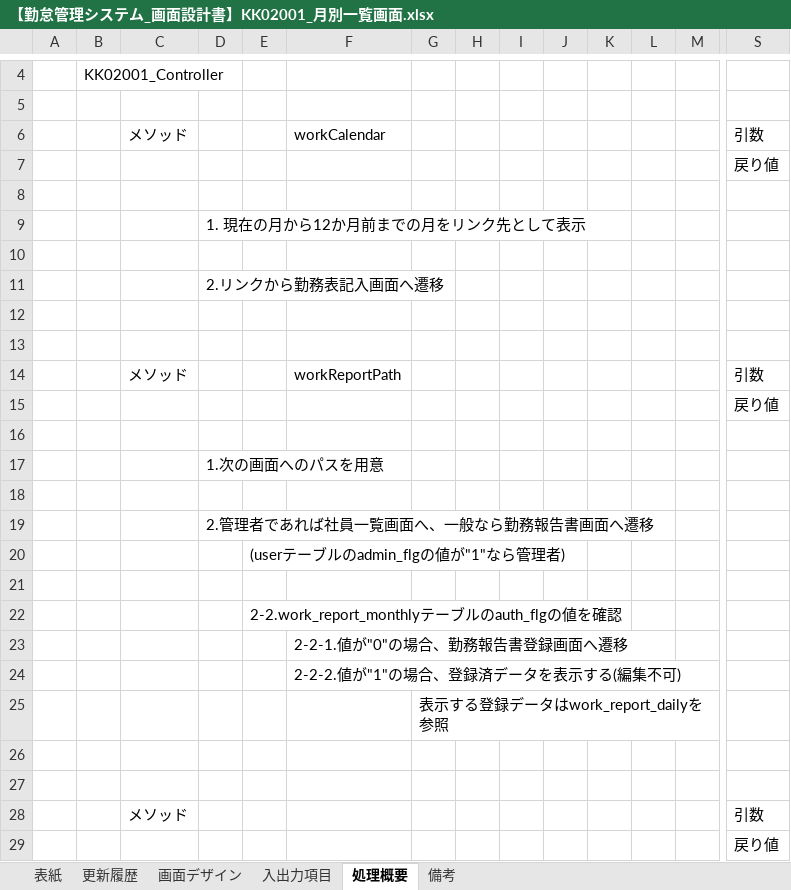
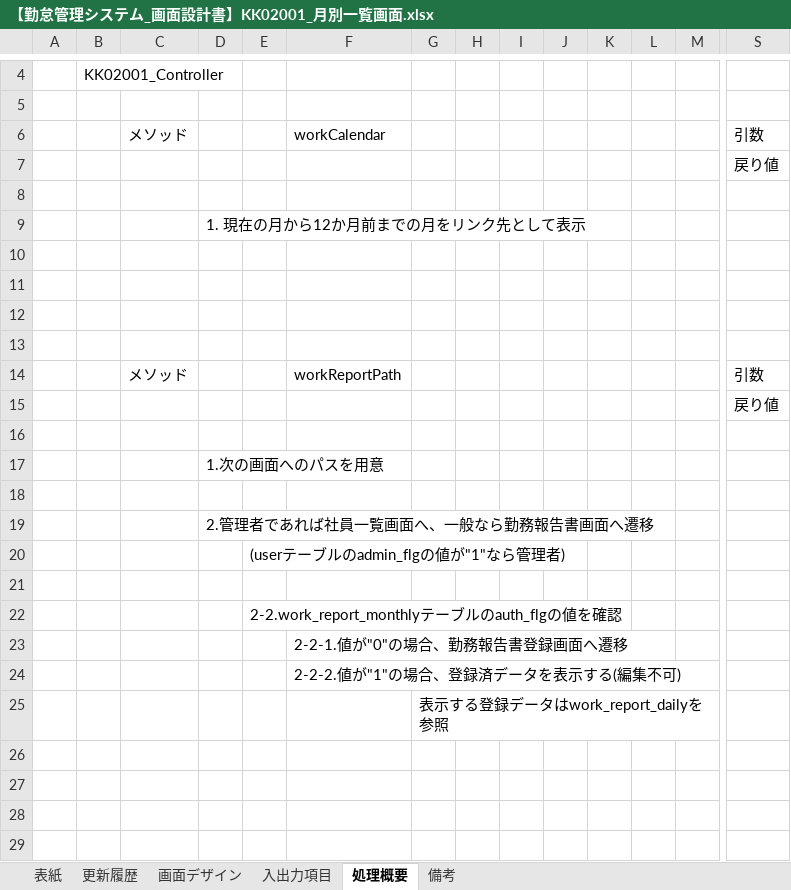
Before and after one commit to senshinsoft/ss-kintai, an Excel workbook: docs/画面設計書/【勤怠管理システム_画面設計書】KK02001_月別一覧画面.xlsx, sheet 処理概要, drawn as a sheet; only a part is shown, gaps mark what is left out; values as stored, in another font and other column widths than the file's, no borders; rows hold the shown columns only; the diff names each change by its address in the sheet, - before the commit and + after, or states it on an @@ line.

```diff
--- a/docs/画面設計書/【勤怠管理システム_画面設計書】KK02001_月別一覧画面.xlsx (sheet 処理概要)
+++ b/docs/画面設計書/【勤怠管理システム_画面設計書】KK02001_月別一覧画面.xlsx (sheet 処理概要)
-D11: 2.リンクから勤務表記入画面へ遷移
+D11: (empty)
-row 26: (empty)
-row 27: (empty)
-row 28:  |  | メソッド |  |  |  |  |  |  |  |  |  |  | 引数
-row 29:  |  |  |  |  |  |  |  |  |  |  |  |  | 戻り値
```
Also changed, not shown: 1 other file.
